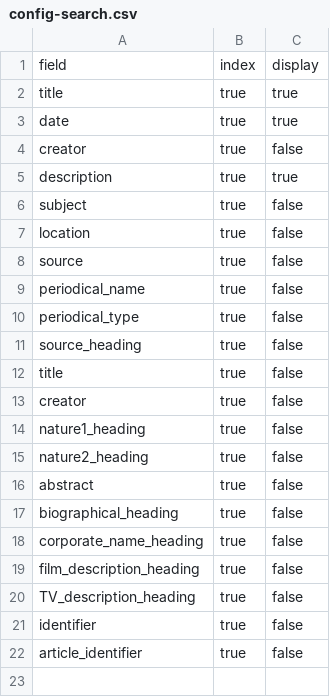
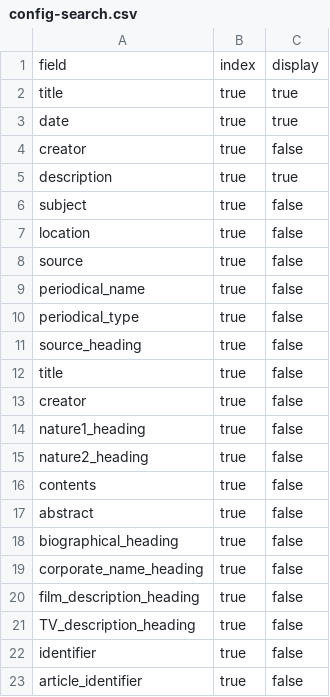
Before and after one commit to upfifilmarchives/periodicals, a CSV file: _data/config-search.csv, drawn as a sheet; the diff names each change by its address in the sheet, - before the commit and + after, or states it on an @@ line.

Commit message:
Update config-search.csv

```diff
--- a/_data/config-search.csv
+++ b/_data/config-search.csv
+row 16: contents | true | false
```
